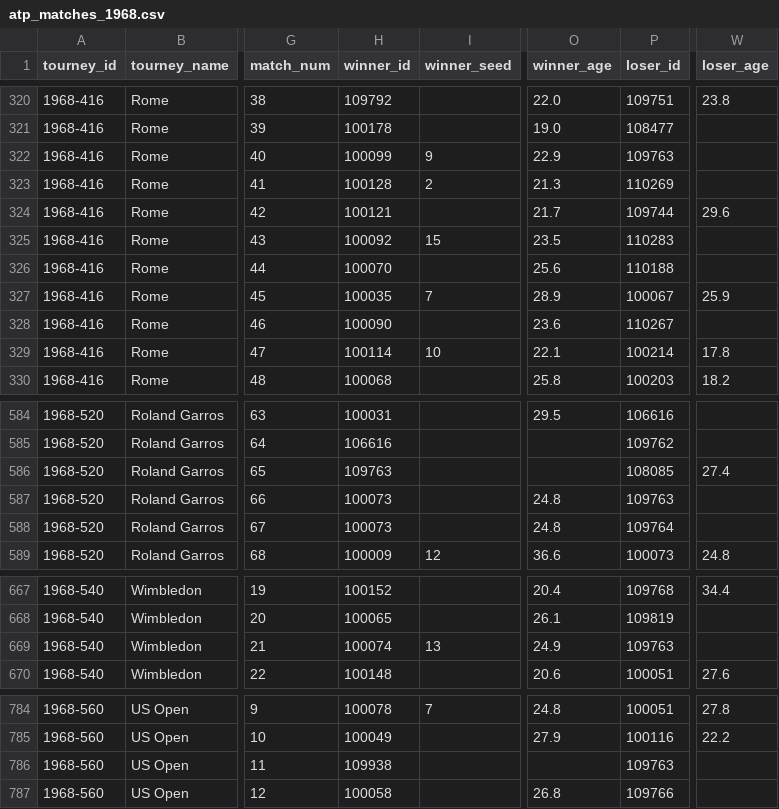
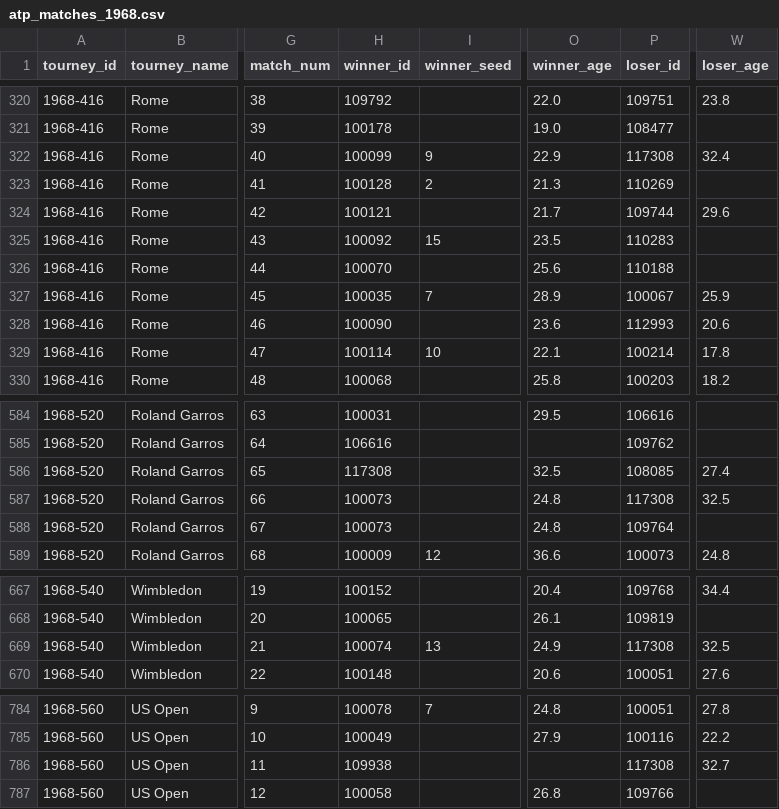
Before and after one commit to JeffSackmann/tennis_atp, a CSV file: atp_matches_1968.csv, drawn as a sheet; only a part is shown, gaps mark what is left out; the diff covers the shown part only; the diff names each change by its address in the sheet, - before the commit and + after, or states it on an @@ line.

```diff
--- a/atp_matches_1968.csv
+++ b/atp_matches_1968.csv
-P322 (loser_id): 109763
+P322 (loser_id): 117308
-W322 (loser_age): (empty)
+W322 (loser_age): 32.4
-P328 (loser_id): 110267
+P328 (loser_id): 112993
-W328 (loser_age): (empty)
+W328 (loser_age): 20.6
-H586 (winner_id): 109763
+H586 (winner_id): 117308
-O586 (winner_age): (empty)
+O586 (winner_age): 32.5
-P587 (loser_id): 109763
+P587 (loser_id): 117308
-W587 (loser_age): (empty)
+W587 (loser_age): 32.5
-P669 (loser_id): 109763
+P669 (loser_id): 117308
-W669 (loser_age): (empty)
+W669 (loser_age): 32.5
-P786 (loser_id): 109763
+P786 (loser_id): 117308
-W786 (loser_age): (empty)
+W786 (loser_age): 32.7
```
Also changed, not shown: 16 edited cells elsewhere in this file, atp_matches_1969.csv, atp_matches_1970.csv, 10 other files.
